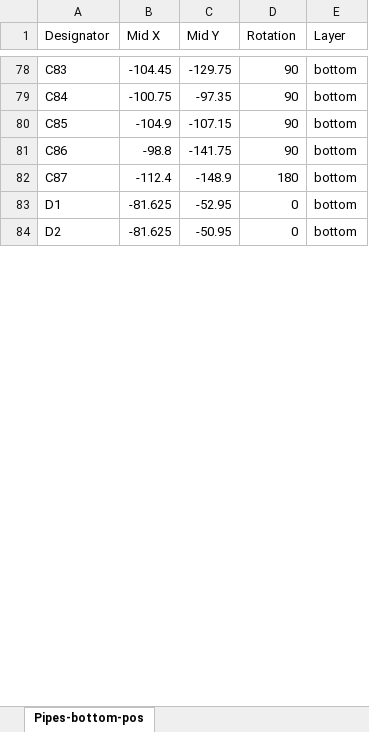
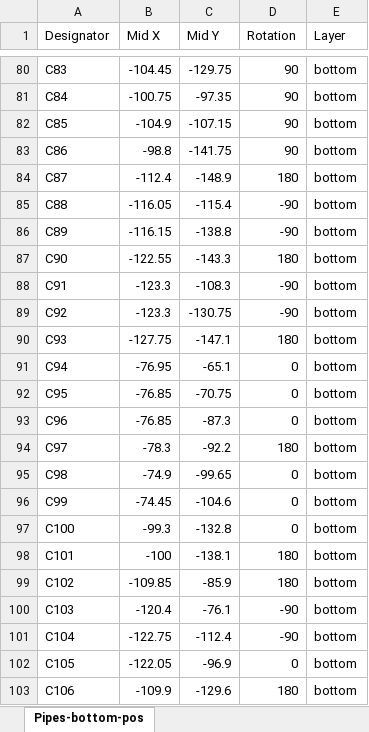
Before and after one commit to shannon-greenlight/twangilizer, an Excel workbook: main/fab/main_cpl.xlsx, sheet Pipes-bottom-pos, drawn as a sheet; only a part is shown, gaps mark what is left out; the shorter side is filled out with more unchanged rows; values as stored, in another font and other column widths than the file's, no borders; table styles not drawn; the diff covers the shown part only; the diff names each change by its address in the sheet, - before the commit and + after, or states it on an @@ line.

```diff
--- a/main/fab/main_cpl.xlsx (sheet Pipes-bottom-pos)
+++ b/main/fab/main_cpl.xlsx (sheet Pipes-bottom-pos)
+row 85: C88 | -116.05 | -115.4 | -90 | bottom
+row 86: C89 | -116.15 | -138.8 | -90 | bottom
+row 87: C90 | -122.55 | -143.3 | 180 | bottom
+row 88: C91 | -123.3 | -108.3 | -90 | bottom
+row 89: C92 | -123.3 | -130.75 | -90 | bottom
+row 90: C93 | -127.75 | -147.1 | 180 | bottom
+row 91: C94 | -76.95 | -65.1 | 0 | bottom
+row 92: C95 | -76.85 | -70.75 | 0 | bottom
+row 93: C96 | -76.85 | -87.3 | 0 | bottom
+row 94: C97 | -78.3 | -92.2 | 180 | bottom
+row 95: C98 | -74.9 | -99.65 | 0 | bottom
+row 96: C99 | -74.45 | -104.6 | 0 | bottom
+row 97: C100 | -99.3 | -132.8 | 0 | bottom
+row 98: C101 | -100 | -138.1 | 180 | bottom
+row 99: C102 | -109.85 | -85.9 | 180 | bottom
+row 100: C103 | -120.4 | -76.1 | -90 | bottom
+row 101: C104 | -122.75 | -112.4 | -90 | bottom
+row 102: C105 | -122.05 | -96.9 | 0 | bottom
+row 103: C106 | -109.9 | -129.6 | 180 | bottom
```
Also changed, not shown: 133 added rows, 5 removed rows and 35 edited cells elsewhere in this sheet, 27 other files.
